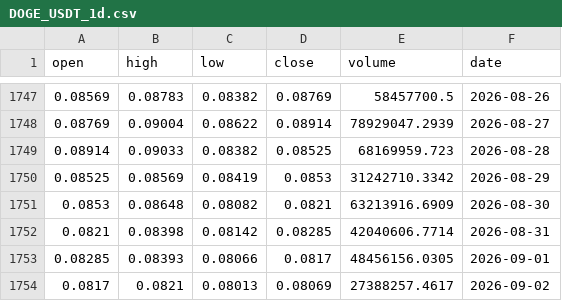
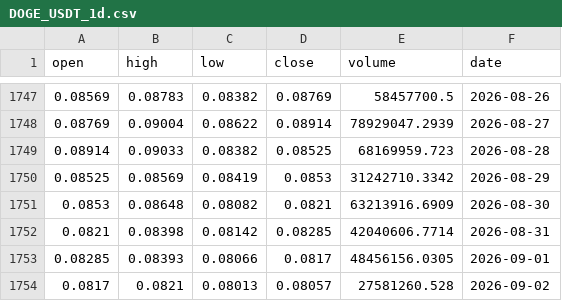
Before and after one commit to Nomssky/TrendSentry, a CSV file: data/historical/DOGE_USDT_1d.csv, drawn as a sheet; only a part is shown, gaps mark what is left out.

Commit message:
[data] update historical OHLCV dari Bitget

```diff
--- a/data/historical/DOGE_USDT_1d.csv
+++ b/data/historical/DOGE_USDT_1d.csv
@@ -1753,2 +1753,2 @@ open,high,low,close,volume,date
 0.08285,0.08393,0.08066,0.0817,48456156.0305,2026-09-01
-0.0817,0.0821,0.08013,0.08069,27388257.4617,2026-09-02
+0.0817,0.0821,0.08013,0.08057,27581260.528,2026-09-02
```
Also changed, not shown: data/historical/BTC_USDT_1d.csv, data/historical/ETH_USDT_1d.csv, 6 other files.
